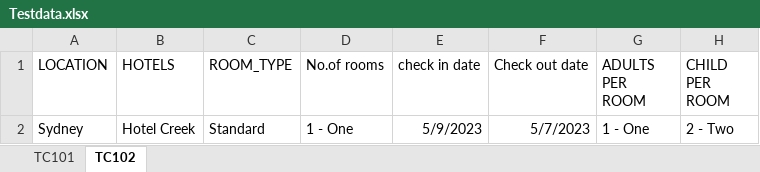
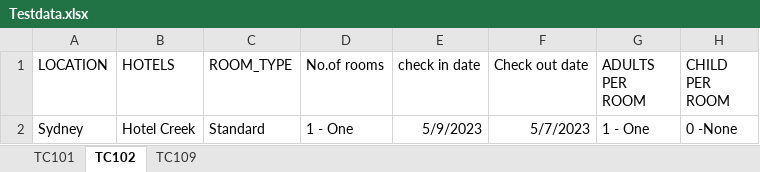
Before and after one commit to ramanb529/Test1, an Excel workbook: Testdata.xlsx, sheet TC102, drawn as a sheet; values as stored, in another font and other column widths than the file's, no borders; the diff names each change by its address in the sheet, - before the commit and + after, or states it on an @@ line.

```diff
--- a/Testdata.xlsx (sheet TC102)
+++ b/Testdata.xlsx (sheet TC102)
+sheet tab: TC109
-H2 (CHILD PER ROOM): 2 - Two
+H2 (CHILD PER ROOM): 0 -None
```
Also changed, not shown: 23 other files.
